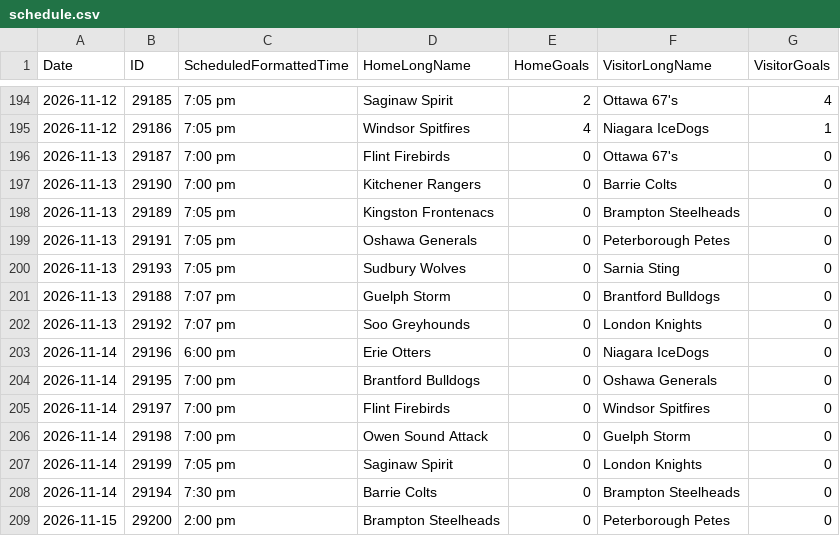
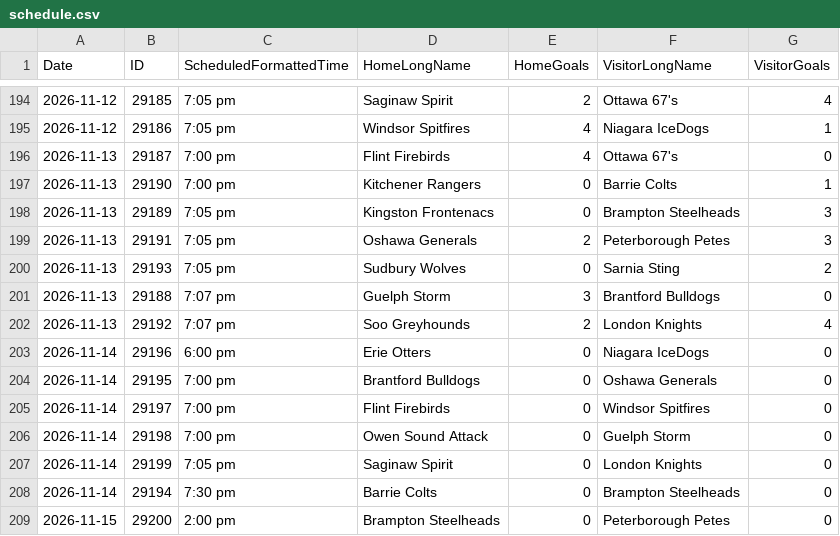
Before and after one commit to NoahCornish/IceIndex, a CSV file: data/games/2026-27/schedule.csv, drawn as a sheet; only a part is shown, gaps mark what is left out.

```diff
--- a/data/games/2026-27/schedule.csv
+++ b/data/games/2026-27/schedule.csv
@@ -195,9 +195,9 @@
 "2026-11-12","29186","7:05 pm","Windsor Spitfires","4","Niagara IceDogs","1"
-"2026-11-13","29187","7:00 pm","Flint Firebirds","0","Ottawa 67's","0"
-"2026-11-13","29190","7:00 pm","Kitchener Rangers","0","Barrie Colts","0"
-"2026-11-13","29189","7:05 pm","Kingston Frontenacs","0","Brampton Steelheads","0"
-"2026-11-13","29191","7:05 pm","Oshawa Generals","0","Peterborough Petes","0"
-"2026-11-13","29193","7:05 pm","Sudbury Wolves","0","Sarnia Sting","0"
-"2026-11-13","29188","7:07 pm","Guelph Storm","0","Brantford Bulldogs","0"
-"2026-11-13","29192","7:07 pm","Soo Greyhounds","0","London Knights","0"
+"2026-11-13","29187","7:00 pm","Flint Firebirds","4","Ottawa 67's","0"
+"2026-11-13","29190","7:00 pm","Kitchener Rangers","0","Barrie Colts","1"
+"2026-11-13","29189","7:05 pm","Kingston Frontenacs","0","Brampton Steelheads","3"
+"2026-11-13","29191","7:05 pm","Oshawa Generals","2","Peterborough Petes","3"
+"2026-11-13","29193","7:05 pm","Sudbury Wolves","0","Sarnia Sting","2"
+"2026-11-13","29188","7:07 pm","Guelph Storm","3","Brantford Bulldogs","0"
+"2026-11-13","29192","7:07 pm","Soo Greyhounds","2","London Knights","4"
 "2026-11-14","29196","6:00 pm","Erie Otters","0","Niagara IceDogs","0"
```
Also changed, not shown: data/games/2026-27/game_event_summary.csv, data/games/2026-27/manifest.csv, 20 other files.
